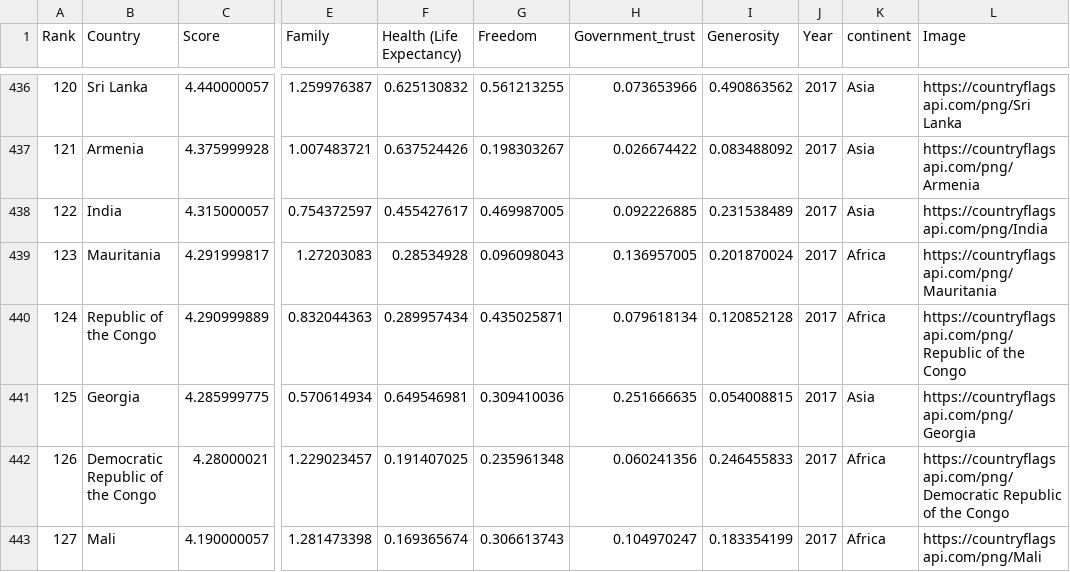
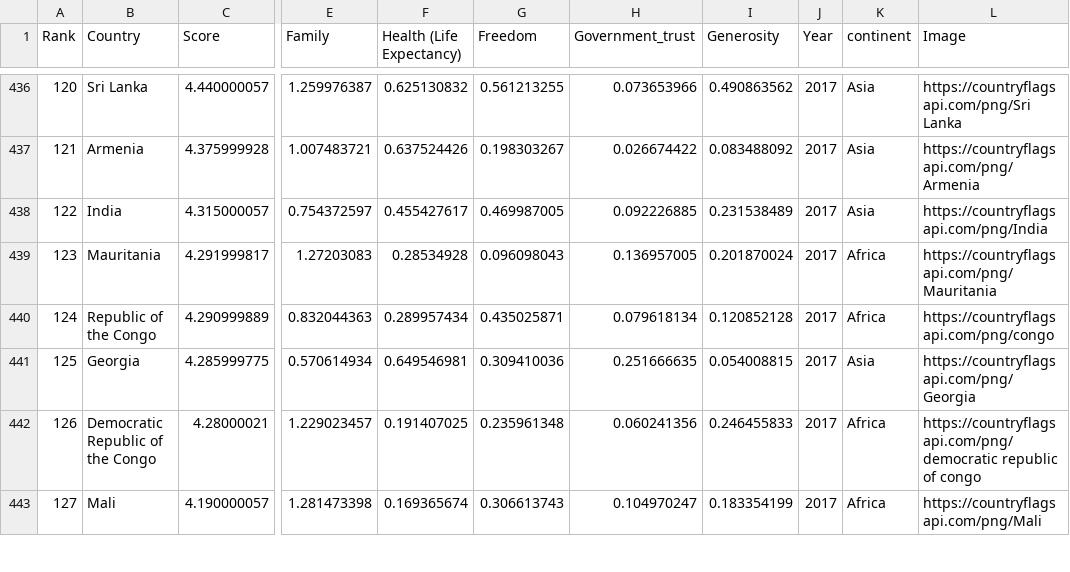
Before and after one commit to Sami-Hussein/Assignment-2, a CSV file: world-happiness-report-2015-2022-cleaned.csv, drawn as a sheet; only a part is shown, gaps mark what is left out; the diff covers the shown part only; the diff names each change by its address in the sheet, - before the commit and + after, or states it on an @@ line.

Commit message:
Fixed icons for congo and ivory coast

```diff
--- a/world-happiness-report-2015-2022-cleaned.csv
+++ b/world-happiness-report-2015-2022-cleaned.csv
-L440 (Image): https://countryflagsapi.com/png/Republic of the Congo
+L440 (Image): https://countryflagsapi.com/png/congo
-L442 (Image): https://countryflagsapi.com/png/Democratic Republic of the Congo
+L442 (Image): https://countryflagsapi.com/png/democratic republic of congo
```
Also changed, not shown: 20 edited cells elsewhere in this file.
